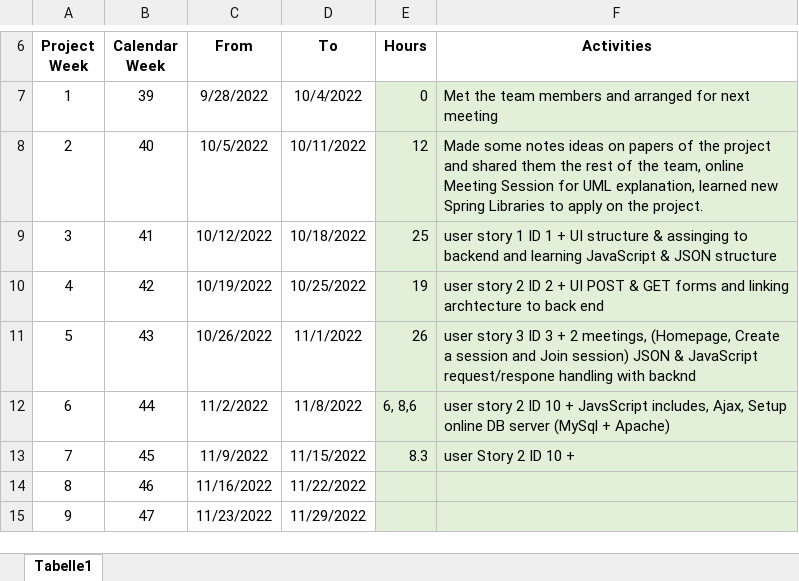
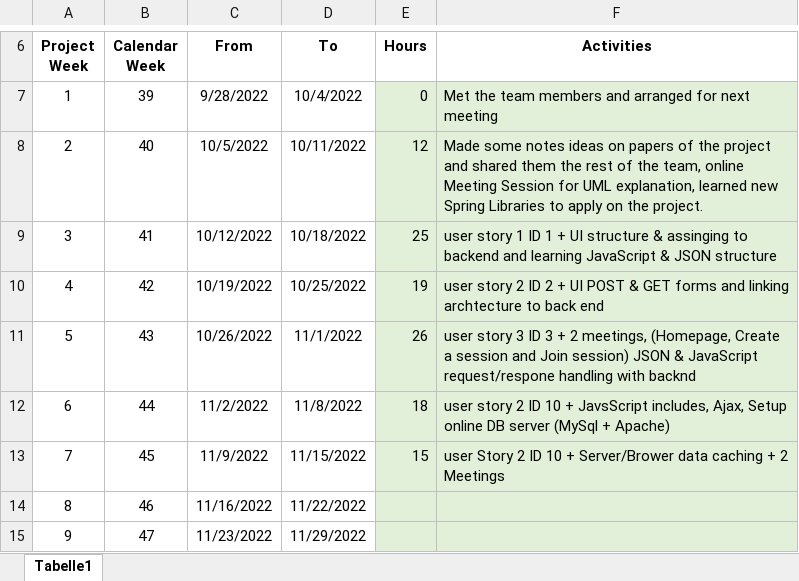
Before and after one commit to leafcathead/CTS5_AudienceResponse, an Excel workbook: Documentation/TimeLog_Amer Aljamous.xlsx, sheet Tabelle1, drawn as a sheet; only a part is shown, gaps mark what is left out; values as stored, in another font and other column widths than the file's, no borders; the diff names each change by its address in the sheet, - before the commit and + after, or states it on an @@ line.

Commit message:
Update TimeLog_Amer Aljamous.xlsx

```diff
--- a/Documentation/TimeLog_Amer Aljamous.xlsx (sheet Tabelle1)
+++ b/Documentation/TimeLog_Amer Aljamous.xlsx (sheet Tabelle1)
-E12 (Hours): 6, 8,6
+E12 (Hours): 18
-E13 (Hours): 8.3
+E13 (Hours): 15
-F13 (Activities): user Story 2 ID 10 +
+F13 (Activities): user Story 2 ID 10 + Server/Brower data caching + 2 Meetings
```
